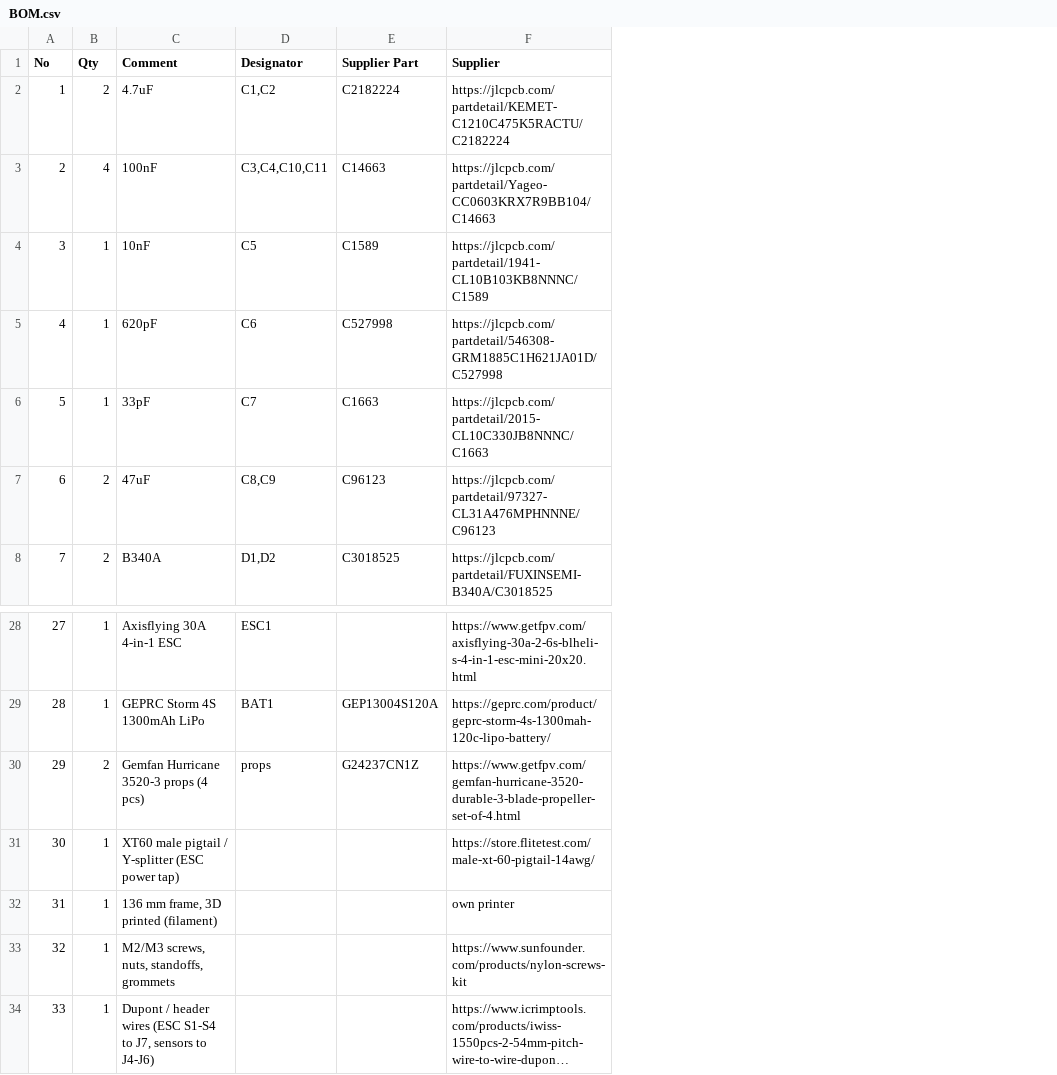
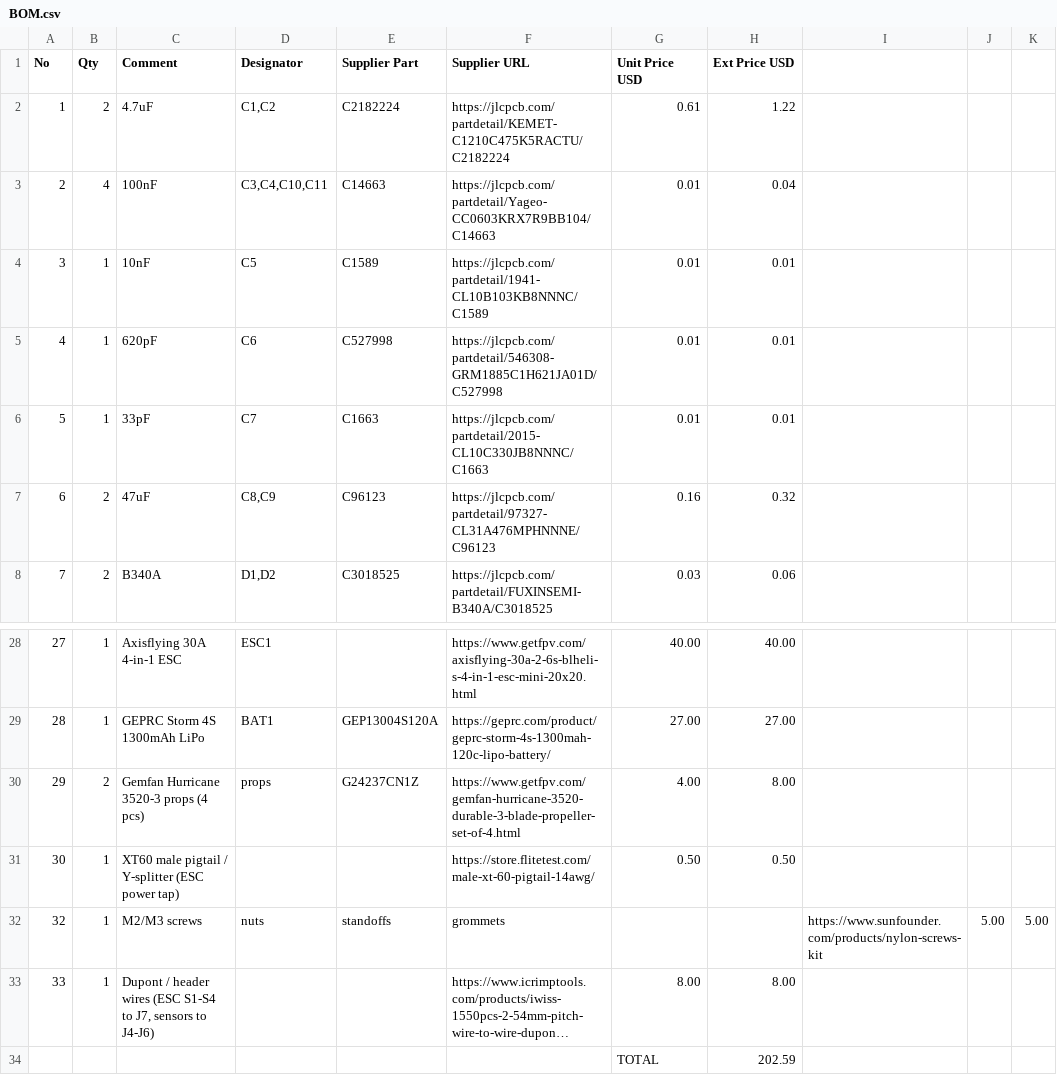
Before and after one commit to Nadjiho12/NAI-Redd, a CSV file: BOM.csv, drawn as a sheet; only a part is shown, gaps mark what is left out; long unchanged cells end in …; removed rows and columns are numbered as before the commit, all else as after; the diff names each change by its address in the sheet, - before the commit and + after, or states it on an @@ line.

Commit message:
Update BOM.csv

```diff
--- a/BOM.csv
+++ b/BOM.csv
+column G (Unit Price USD), rows 2-8: 0.61 | 0.01 | 0.01 | 0.01 | 0.01 | 0.16 | 0.03; rows 28-33: 40.00 | 27.00 | 4.00 | 0.50 |  | 8.00
+column H (Ext Price USD), rows 2-8: 1.22 | 0.04 | 0.01 | 0.01 | 0.01 | 0.32 | 0.06; rows 28-33: 40.00 | 27.00 | 8.00 | 0.50 |  | 8.00
+column I, row 32: https://www.sunfounder.com/products/nylon-screws-kit
+column J, row 32: 5.00
+column K, row 32: 5.00
-F1: Supplier
+F1: Supplier URL
-row 32: 31 | 1 | 136 mm frame, 3D printed (filament) |  |  | own printer
-C32 (Comment): M2/M3 screws, nuts, standoffs, grommets
+C32 (Comment): M2/M3 screws
-D32 (Designator): (empty)
+D32 (Designator): nuts
-E32 (Supplier Part): (empty)
+E32 (Supplier Part): standoffs
-F32 (Supplier URL): https://www.sunfounder.com/products/nylon-screws-kit
+F32 (Supplier URL): grommets
+row 34:  |  |  |  |  |  | TOTAL | 202.59
```
